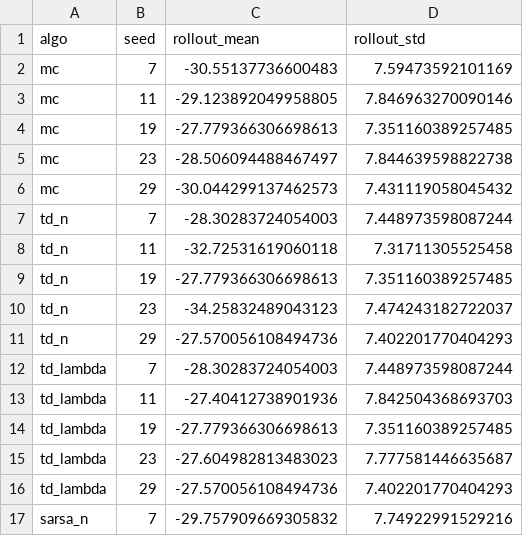
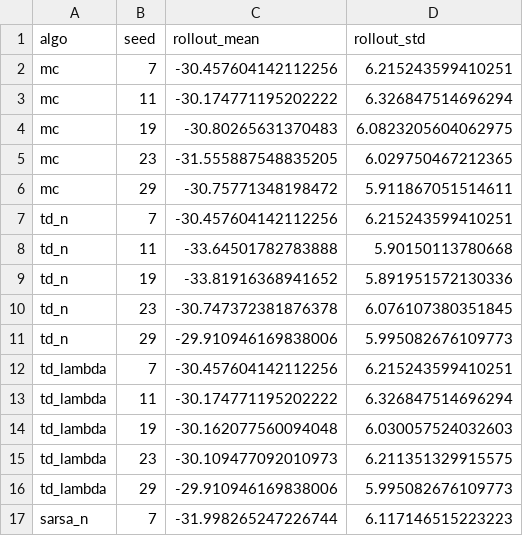
Before and after one commit to christianahjemiyo/EECS590_Capstone_RL, a CSV file: outputs/V2/tabular_suite/per_seed_metrics.csv, drawn as a sheet; only a part is shown; the diff covers the shown part only.

```diff
--- a/outputs/V2/tabular_suite/per_seed_metrics.csv
+++ b/outputs/V2/tabular_suite/per_seed_metrics.csv
@@ -1,17 +1,17 @@
 algo,seed,rollout_mean,rollout_std
-mc,7,-30.55137736600483,7.59473592101169
-mc,11,-29.123892049958805,7.846963270090146
-mc,19,-27.779366306698613,7.351160389257485
-mc,23,-28.506094488467497,7.844639598822738
-mc,29,-30.044299137462573,7.431119058045432
-td_n,7,-28.30283724054003,7.448973598087244
-td_n,11,-32.72531619060118,7.31711305525458
-td_n,19,-27.779366306698613,7.351160389257485
-td_n,23,-34.25832489043123,7.474243182722037
-td_n,29,-27.570056108494736,7.402201770404293
-td_lambda,7,-28.30283724054003,7.448973598087244
-td_lambda,11,-27.40412738901936,7.842504368693703
-td_lambda,19,-27.779366306698613,7.351160389257485
-td_lambda,23,-27.604982813483023,7.777581446635687
-td_lambda,29,-27.570056108494736,7.402201770404293
-sarsa_n,7,-29.757909669305832,7.74922991529216
+mc,7,-30.457604142112256,6.215243599410251
+mc,11,-30.174771195202222,6.326847514696294
+mc,19,-30.80265631370483,6.0823205604062975
+mc,23,-31.555887548835205,6.029750467212365
+mc,29,-30.75771348198472,5.911867051514611
+td_n,7,-30.457604142112256,6.215243599410251
+td_n,11,-33.64501782783888,5.90150113780668
+td_n,19,-33.81916368941652,5.891951572130336
+td_n,23,-30.747372381876378,6.076107380351845
+td_n,29,-29.910946169838006,5.995082676109773
+td_lambda,7,-30.457604142112256,6.215243599410251
+td_lambda,11,-30.174771195202222,6.326847514696294
+td_lambda,19,-30.162077560094048,6.030057524032603
+td_lambda,23,-30.109477092010973,6.211351329915575
+td_lambda,29,-29.910946169838006,5.995082676109773
+sarsa_n,7,-31.998265247226744,6.117146515223223
```
Also changed, not shown: 38 edited cells elsewhere in this file, outputs/V2/benchmark/per_seed_metrics.csv, outputs/V2/benchmark/summary_metrics.csv, 56 other files.
